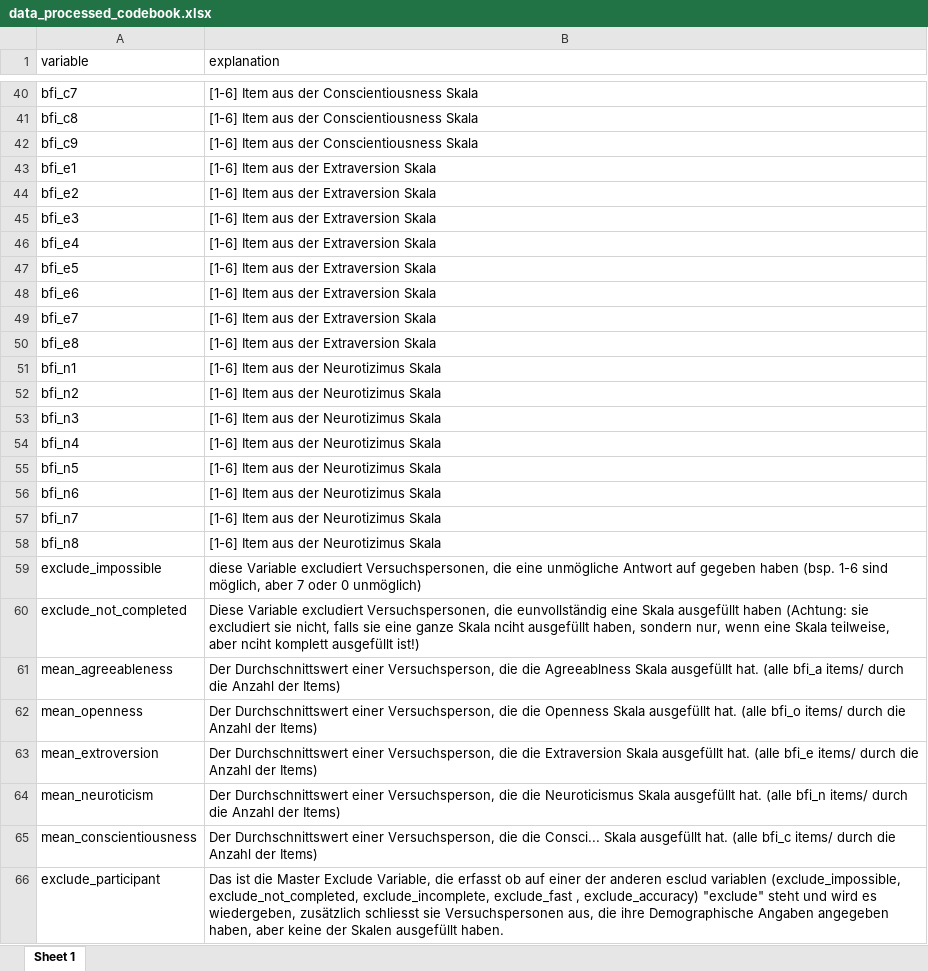
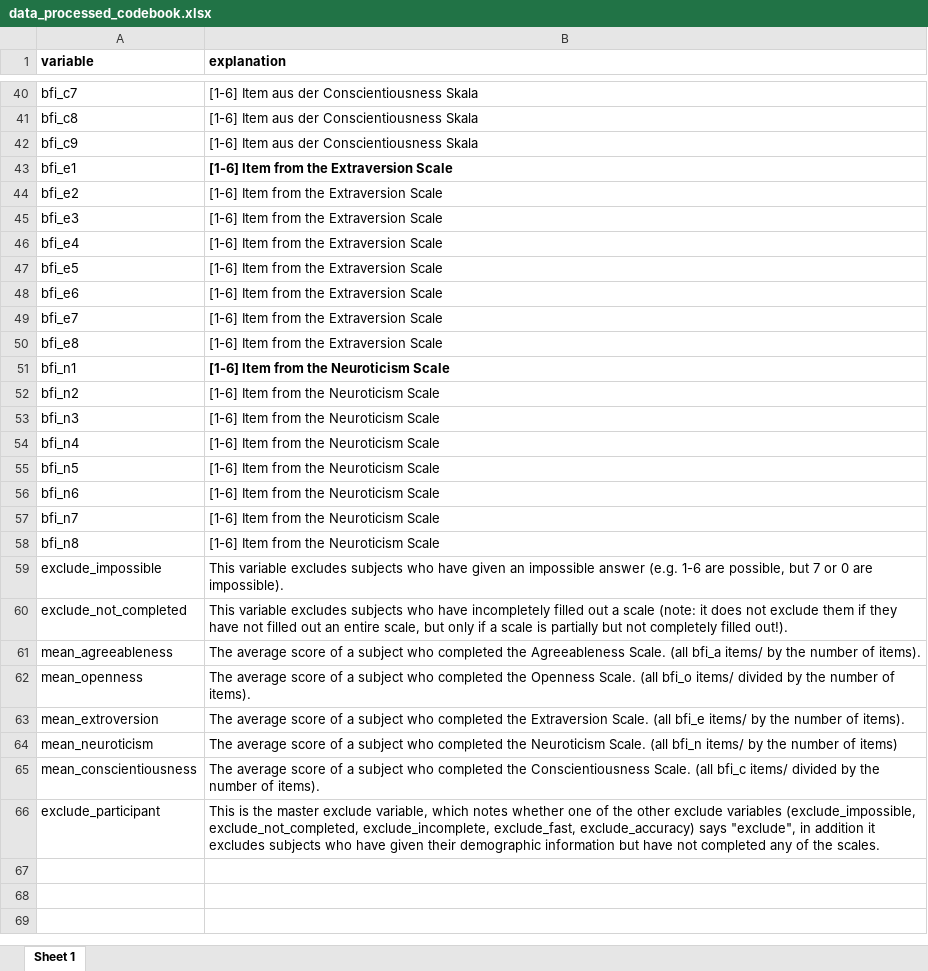
Before and after one commit to TinaP-Student/dpm-assignments, an Excel workbook: personality and race-IAT study/data/processed/data_processed_codebook.xlsx, sheet Sheet 1, drawn as a sheet; only a part is shown, gaps mark what is left out; values as stored, in another font and other column widths than the file's, no borders; the diff covers the shown part only; the diff names each change by its address in the sheet, - before the commit and + after, or states it on an @@ line.

```diff
--- a/personality and race-IAT study/data/processed/data_processed_codebook.xlsx (sheet Sheet 1)
+++ b/personality and race-IAT study/data/processed/data_processed_codebook.xlsx (sheet Sheet 1)
-A1:B1 bold: off
+A1:B1 bold: on
-B43:B50 (explanation): [1-6] Item aus der Extraversion Skala
+B43:B50 (explanation): [1-6] Item from the Extraversion Scale
-B43 bold: off
+B43 bold: on
-B51:B58 (explanation): [1-6] Item aus der Neurotizimus Skala
+B51:B58 (explanation): [1-6] Item from the Neuroticism Scale
-B51 bold: off
+B51 bold: on
-B59 (explanation): diese Variable excludiert Versuchspersonen, die eine unmögliche Antwort auf gegeben haben (bsp. 1-6 sind möglich, aber 7 oder 0 unmöglich)
+B59 (explanation): This variable excludes subjects who have given an impossible answer (e.g. 1-6 are possible, but 7 or 0 are impossible).
-B60 (explanation): Diese Variable excludiert Versuchspersonen, die eunvollständig eine Skala ausgefüllt haben (Achtung: sie excludiert sie nicht, falls sie eine ganze Skala nciht ausgefüllt haben, sondern nur, wenn eine Skala teilweise, aber nciht komplett ausgefüllt ist!)
+B60 (explanation): This variable excludes subjects who have incompletely filled out a scale (note: it does not exclude them if they have not filled out an entire scale, but only if a scale is partially but not completely filled out!).
-B61 (explanation): Der Durchschnittswert einer Versuchsperson, die die Agreeablness Skala ausgefüllt hat. (alle bfi_a items/ durch die Anzahl der Items)
+B61 (explanation): The average score of a subject who completed the Agreeableness Scale. (all bfi_a items/ by the number of items).
-B62 (explanation): Der Durchschnittswert einer Versuchsperson, die die Openness Skala ausgefüllt hat. (alle bfi_o items/ durch die Anzahl der Items)
+B62 (explanation): The average score of a subject who completed the Openness Scale. (all bfi_o items/ divided by the number of items).
-B63 (explanation): Der Durchschnittswert einer Versuchsperson, die die Extraversion Skala ausgefüllt hat. (alle bfi_e items/ durch die Anzahl der Items)
+B63 (explanation): The average score of a subject who completed the Extraversion Scale. (all bfi_e items/ by the number of items).
-B64 (explanation): Der Durchschnittswert einer Versuchsperson, die die Neuroticismus Skala ausgefüllt hat. (alle bfi_n items/ durch die Anzahl der Items)
+B64 (explanation): The average score of a subject who completed the Neuroticism Scale. (all bfi_n items/ by the number of items)
-B65 (explanation): Der Durchschnittswert einer Versuchsperson, die die Consci... Skala ausgefüllt hat. (alle bfi_c items/ durch die Anzahl der Items)
+B65 (explanation): The average score of a subject who completed the Conscientiousness Scale. (all bfi_c items/ divided by the number of items).
-B66 (explanation): Das ist die Master Exclude Variable, die erfasst ob auf einer der anderen esclud variablen (exclude_impossible, exclude_not_completed, exclude_incomplete, exclude_fast , exclude_accuracy) "exclude" steht und wird es wiedergeben, zusätzlich schliesst sie Versuchspersonen aus, die ihre Demographische Angaben angegeben haben, aber keine der Skalen ausgefüllt haben.
+B66 (explanation): This is the master exclude variable, which notes whether one of the other exclude variables (exclude_impossible, exclude_not_completed, exclude_incomplete, exclude_fast, exclude_accuracy) says "exclude", in addition it excludes subjects who have given their demographic information but have not completed any of the scales.
```
Also changed, not shown: 33 edited cells and cell formats elsewhere in this sheet, 6 other files.
